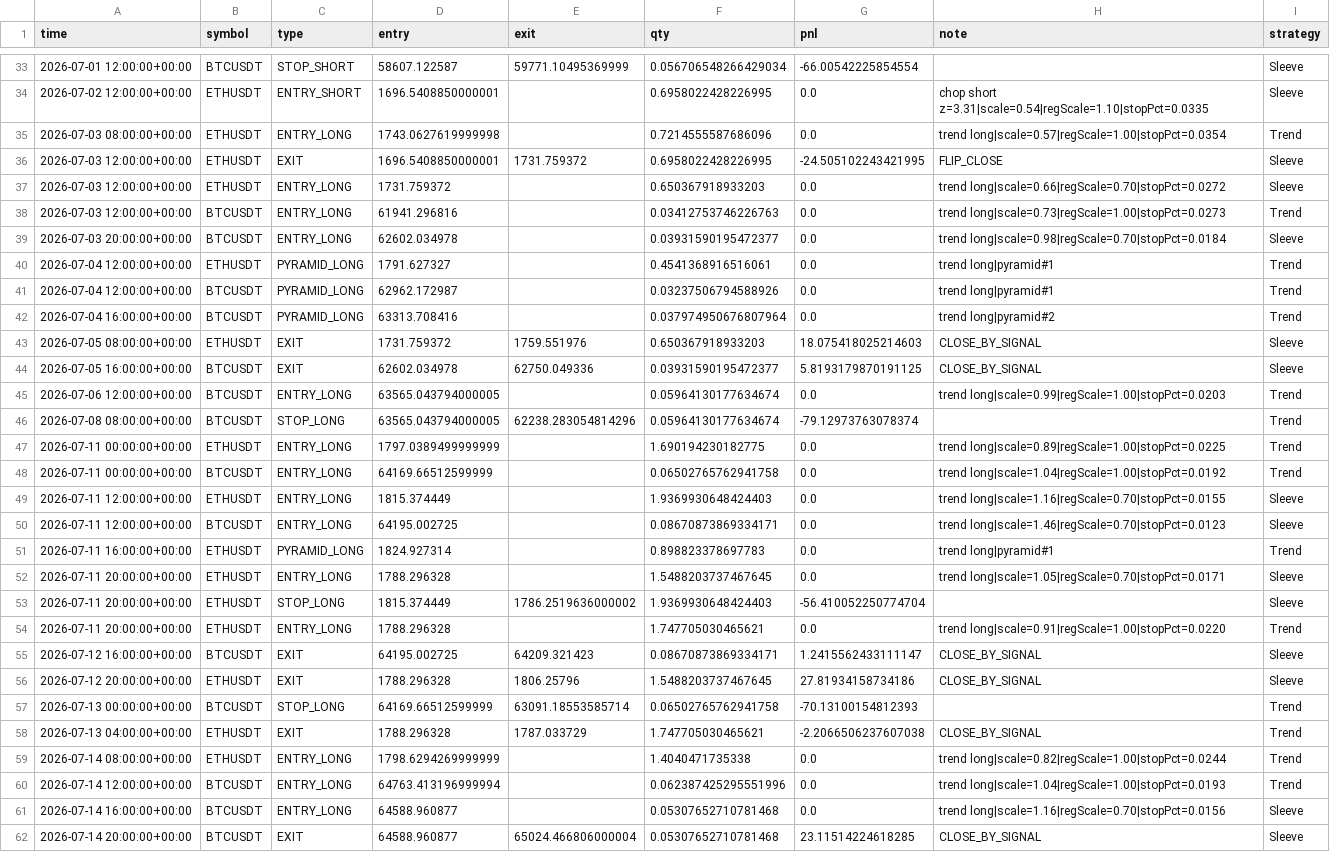
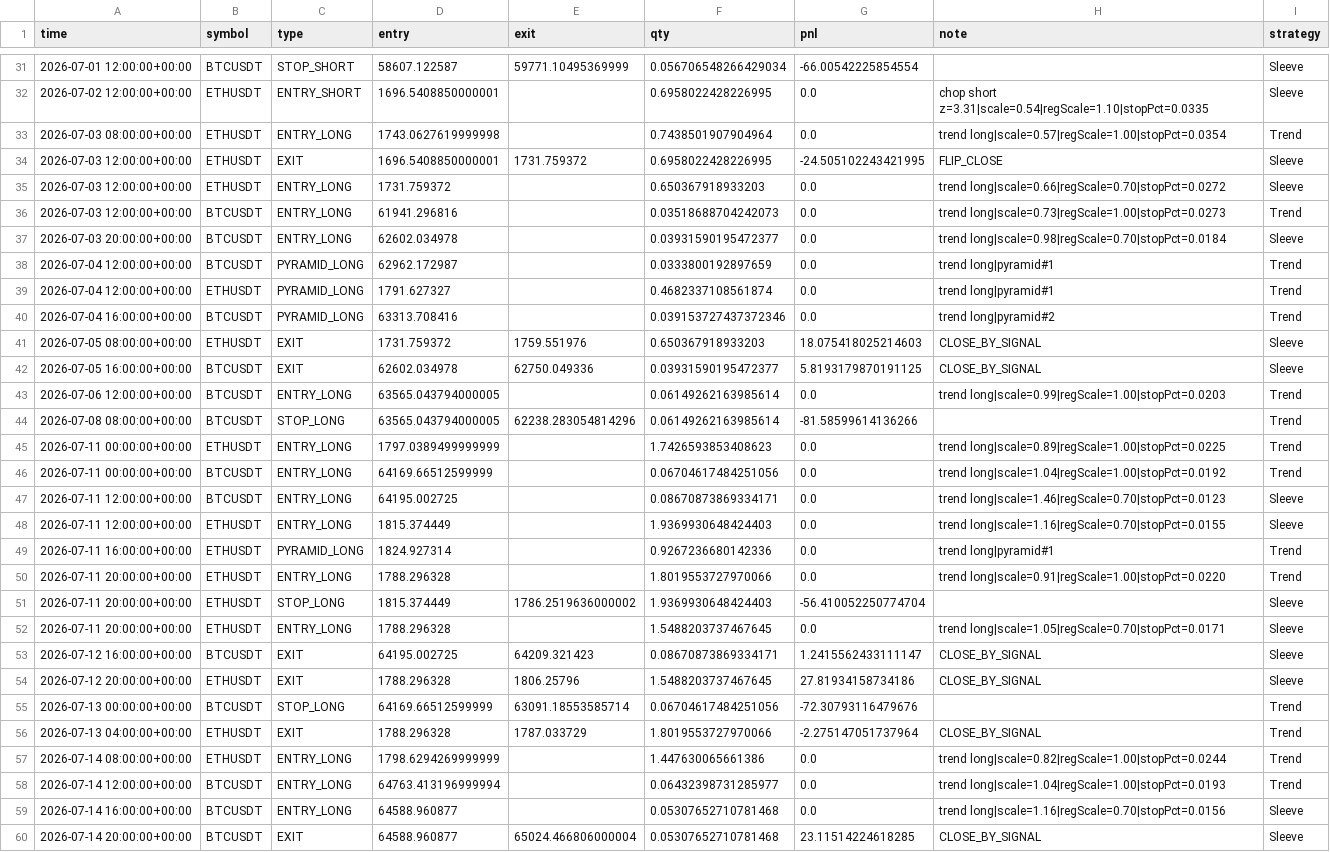
Before and after one commit to baeks0414/quant-4h-dual, a CSV file: results/paper_live_rt/trades.csv, drawn as a sheet; only a part is shown, gaps mark what is left out; removed rows and columns are numbered as before the commit, all else as after; the diff covers the shown part only; the diff names each change by its address in the sheet, - before the commit and + after, or states it on an @@ line.

```diff
--- a/results/paper_live_rt/trades.csv
+++ b/results/paper_live_rt/trades.csv
-F33 (qty): 0.7214555587686096
+F33 (qty): 0.7438501907904964
-F36 (qty): 0.03412753746226763
+F36 (qty): 0.03518688704242073
-B38 (symbol): ETHUSDT
+B38 (symbol): BTCUSDT
-D38 (entry): 1791.627327
+D38 (entry): 62962.172987
-F38 (qty): 0.4541368916516061
+F38 (qty): 0.0333800192897659
-B39 (symbol): BTCUSDT
+B39 (symbol): ETHUSDT
-D39 (entry): 62962.172987
+D39 (entry): 1791.627327
-F39 (qty): 0.03237506794588926
+F39 (qty): 0.4682337108561874
-F40 (qty): 0.037974950676807964
+F40 (qty): 0.039153727437372346
-F43:F44 (qty): 0.05964130177634674
+F43:F44 (qty): 0.06149262163985614
-G44 (pnl): -79.12973763078374
+G44 (pnl): -81.58599614136266
-F45 (qty): 1.690194230182775
+F45 (qty): 1.7426593853408623
-F46 (qty): 0.06502765762941758
+F46 (qty): 0.06704617484251056
@@ row 50 moved to row 47: 2026-07-11 12:00:00+00:00 @@
-F49 (qty): 0.898823378697783
+F49 (qty): 0.9267236680142336
+row 50: 2026-07-11 20:00:00+00:00 | ETHUSDT | ENTRY_LONG | 1788.296328 |  | 1.8019553727970066 | 0.0 | trend long|scale=0.91|regScale=1.00|stopPct=0.0220 | Trend
@@ row 53 moved to row 51: 2026-07-11 20:00:00+00:00 @@
-row 54: 2026-07-11 20:00:00+00:00 | ETHUSDT | ENTRY_LONG | 1788.296328 |  | 1.747705030465621 | 0.0 | trend long|scale=0.91|regScale=1.00|stopPct=0.0220 | Trend
-F55 (qty): 0.06502765762941758
+F55 (qty): 0.06704617484251056
-G55 (pnl): -70.13100154812393
+G55 (pnl): -72.30793116479676
-F56 (qty): 1.747705030465621
+F56 (qty): 1.8019553727970066
-G56 (pnl): -2.2066506237607038
+G56 (pnl): -2.275147051737964
-F57 (qty): 1.4040471735338
+F57 (qty): 1.447630065661386
-F58 (qty): 0.062387425295551996
+F58 (qty): 0.06432398731285977
```
Also changed, not shown: 4 added rows, 6 removed rows, 1 moved row and 50 edited cells elsewhere in this file, results/paper_live_rt/equity_curve.csv, results/paper_live_rt/run_log.csv, 1 other file.
